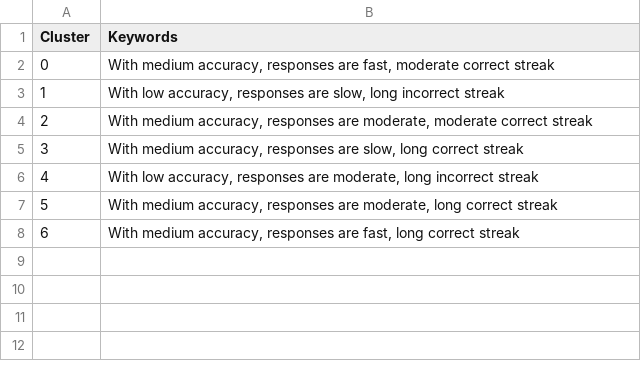
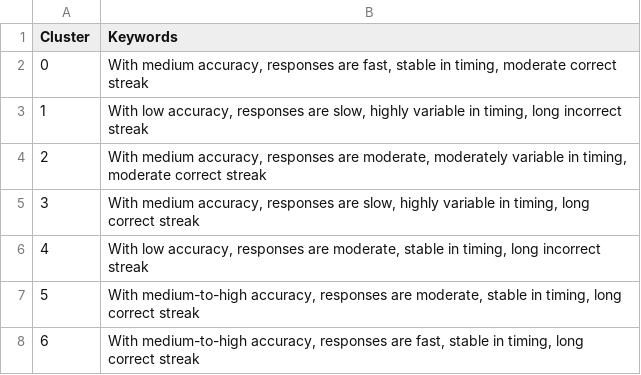
Before and after one commit to princeadhi123/study-2-phd-encoder-based-transformer-clustering, a CSV file: narrative_embedding_clustering/outputs/template_A/all_mpnet_base_v2/cluster_keywords_frequency_based.csv, drawn as a sheet.

```diff
--- a/narrative_embedding_clustering/outputs/template_A/all_mpnet_base_v2/cluster_keywords_frequency_based.csv
+++ b/narrative_embedding_clustering/outputs/template_A/all_mpnet_base_v2/cluster_keywords_frequency_based.csv
@@ -1,8 +1,8 @@
 Cluster,Keywords
-0,"With medium accuracy, responses are fast, moderate correct streak"
-1,"With low accuracy, responses are slow, long incorrect streak"
-2,"With medium accuracy, responses are moderate, moderate correct streak"
-3,"With medium accuracy, responses are slow, long correct streak"
-4,"With low accuracy, responses are moderate, long incorrect streak"
-5,"With medium accuracy, responses are moderate, long correct streak"
-6,"With medium accuracy, responses are fast, long correct streak"
+0,"With medium accuracy, responses are fast, stable in timing, moderate correct streak"
+1,"With low accuracy, responses are slow, highly variable in timing, long incorrect streak"
+2,"With medium accuracy, responses are moderate, moderately variable in timing, moderate correct streak"
+3,"With medium accuracy, responses are slow, highly variable in timing, long correct streak"
+4,"With low accuracy, responses are moderate, stable in timing, long incorrect streak"
+5,"With medium-to-high accuracy, responses are moderate, stable in timing, long correct streak"
+6,"With medium-to-high accuracy, responses are fast, stable in timing, long correct streak"
```
Also changed, not shown: narrative_embedding_clustering/outputs/template_A/all_MiniLM_L6_v2/cluster_keywords_frequency_based.csv, narrative_embedding_clustering/outputs/template_B/all_MiniLM_L6_v2/cluster_keywords_frequency_based_B.csv, 9 other files.
